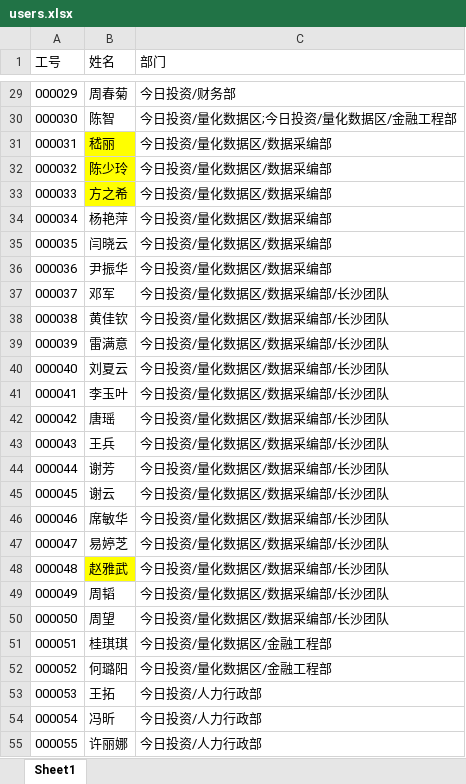
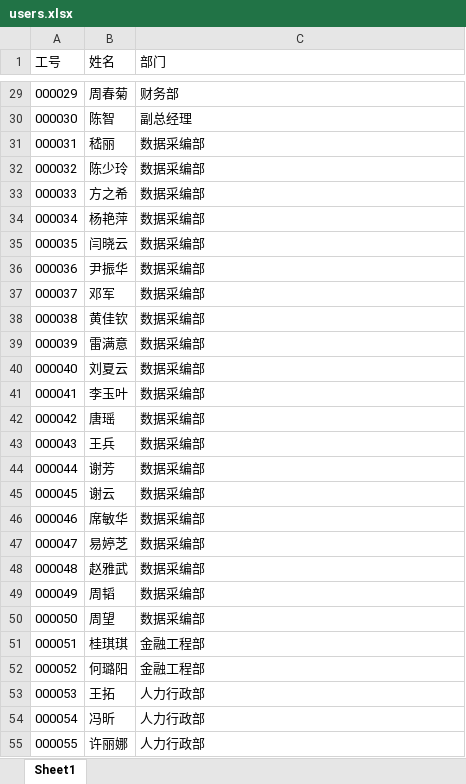
Before and after one commit to ken-alx/lottery, an Excel workbook: server/data/users.xlsx, sheet Sheet1, drawn as a sheet; only a part is shown, gaps mark what is left out; values as stored, in another font and other column widths than the file's, no borders; the diff covers the shown part only; the diff names each change by its address in the sheet, - before the commit and + after, or states it on an @@ line.

```diff
--- a/server/data/users.xlsx (sheet Sheet1)
+++ b/server/data/users.xlsx (sheet Sheet1)
-C29 (部门): 今日投资/财务部
+C29 (部门): 财务部
-C30 (部门): 今日投资/量化数据区;今日投资/量化数据区/金融工程部
+C30 (部门): 副总经理
-B31:B33 fill: #FFFF00
+B31:B33 fill: none
-C31:C36 (部门): 今日投资/量化数据区/数据采编部
+C31:C36 (部门): 数据采编部
-C37:C50 (部门): 今日投资/量化数据区/数据采编部/长沙团队
+C37:C50 (部门): 数据采编部
-B48 fill: #FFFF00
+B48 fill: none
-C51:C52 (部门): 今日投资/量化数据区/金融工程部
+C51:C52 (部门): 金融工程部
-C53:C55 (部门): 今日投资/人力行政部
+C53:C55 (部门): 人力行政部
```
Also changed, not shown: 51 edited cells and cell formats elsewhere in this sheet, 2 other files.
